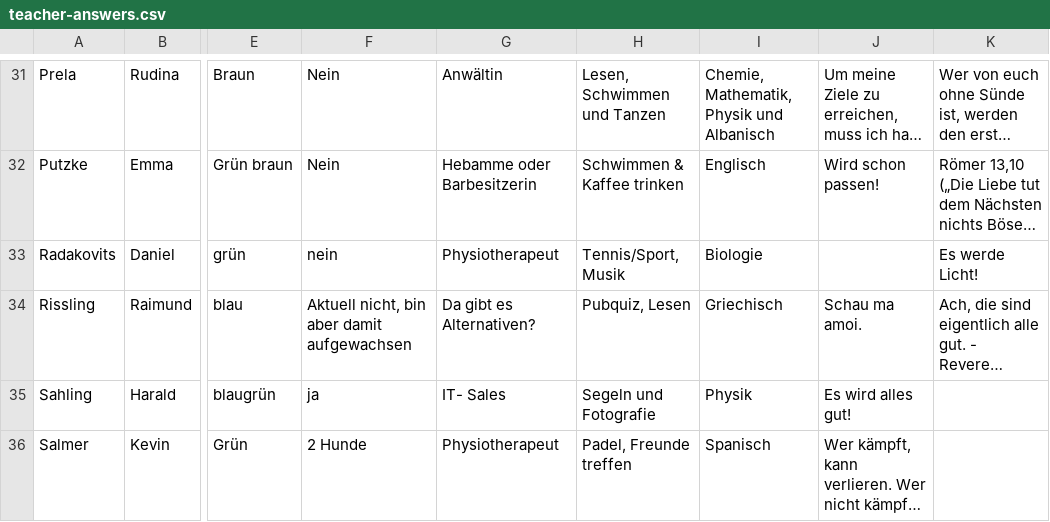
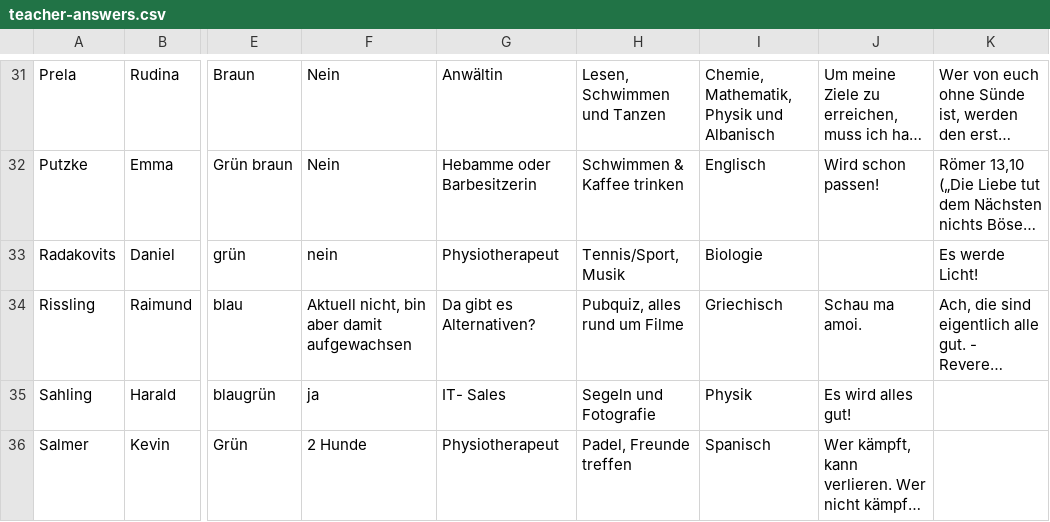
Before and after one commit to ahs-kenyon/100-jahre, a CSV file: teacher-answers.csv, drawn as a sheet; only a part is shown, gaps mark what is left out; long unchanged cells end in …; the diff names each change by its address in the sheet, - before the commit and + after, or states it on an @@ line.

Commit message:
update

```diff
--- a/teacher-answers.csv
+++ b/teacher-answers.csv
-H34: Pubquiz, Lesen
+H34: Pubquiz, alles rund um Filme
```
